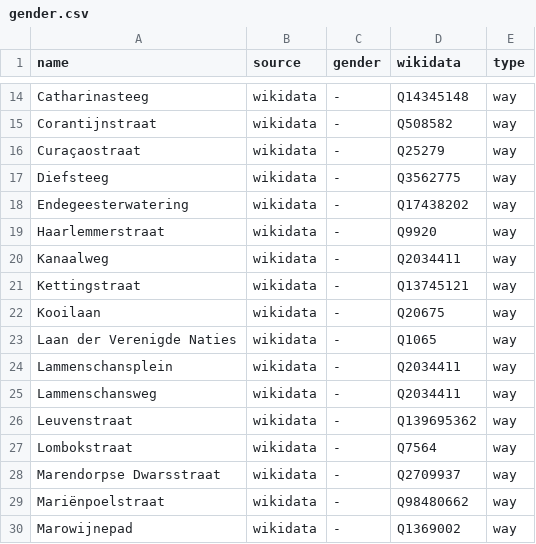
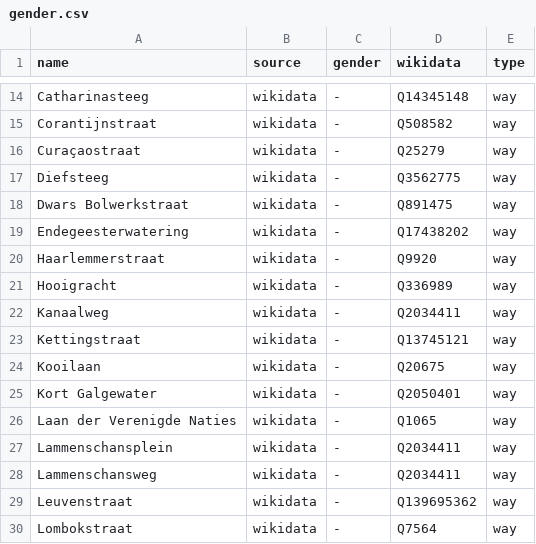
Before and after one commit to EqualStreetNames/equalstreetnames-leiden, a CSV file: data/gender.csv, drawn as a sheet; only a part is shown, gaps mark what is left out; the shorter side is filled out with more unchanged rows; the diff names each change by its address in the sheet, - before the commit and + after, or states it on an @@ line.

```diff
--- a/data/gender.csv
+++ b/data/gender.csv
+row 18: Dwars Bolwerkstraat | wikidata | - | Q891475 | way
+row 21: Hooigracht | wikidata | - | Q336989 | way
+row 25: Kort Galgewater | wikidata | - | Q2050401 | way
```
Also changed, not shown: data/other.csv, 3 other files.
